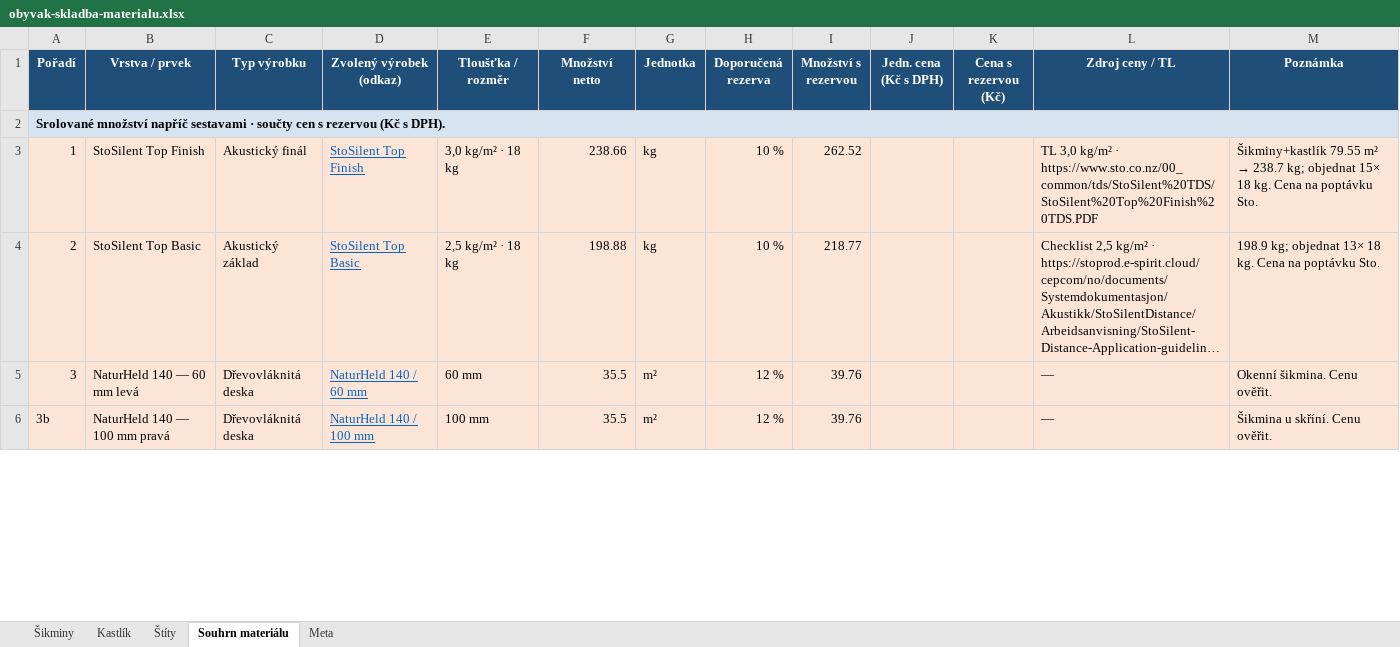
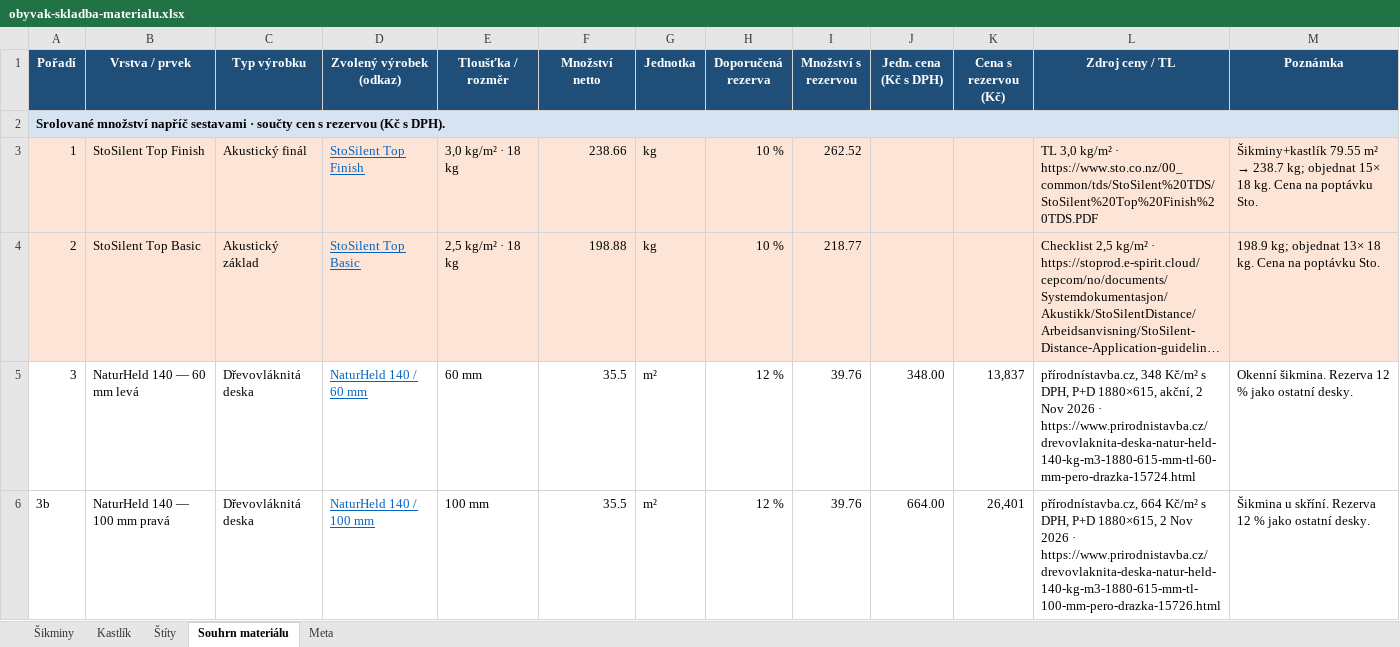
Before and after one commit to pteasima/Blueprints, an Excel workbook: docs/obyvak-skladba-materialu.xlsx, sheet Souhrn materiálu, drawn as a sheet; only a part is shown; long unchanged cells end in …; values as stored, in another font and other column widths than the file's, no borders; the diff covers the shown part only; the diff names each change by its address in the sheet, - before the commit and + after, or states it on an @@ line.

```diff
--- a/docs/obyvak-skladba-materialu.xlsx (sheet Souhrn materiálu)
+++ b/docs/obyvak-skladba-materialu.xlsx (sheet Souhrn materiálu)
-A5:M6 fill: #FCE4D6
+A5:M6 fill: none
-J5 (Jedn. cena (Kč s DPH)): (empty)
+J5 (Jedn. cena (Kč s DPH)): 348.00
-K5 (Cena s rezervou (Kč)): (empty)
+K5 (Cena s rezervou (Kč)): 13,837
-L5 (Zdroj ceny / TL): —
+L5 (Zdroj ceny / TL): přírodnístavba.cz, 348 Kč/m² s DPH, P+D 1880×615, akční, 2 Nov 2026 · https://www.prirodnistavba.cz/drevovlaknita-deska-natur-held-140-kg-m3-1880-615-mm-tl-60-mm-pero-drazka-15724.html
-M5 (Poznámka): Okenní šikmina. Cenu ověřit.
+M5 (Poznámka): Okenní šikmina. Rezerva 12 % jako ostatní desky.
-J6 (Jedn. cena (Kč s DPH)): (empty)
+J6 (Jedn. cena (Kč s DPH)): 664.00
-K6 (Cena s rezervou (Kč)): (empty)
+K6 (Cena s rezervou (Kč)): 26,401
-L6 (Zdroj ceny / TL): —
+L6 (Zdroj ceny / TL): přírodnístavba.cz, 664 Kč/m² s DPH, P+D 1880×615, 2 Nov 2026 · https://www.prirodnistavba.cz/drevovlaknita-deska-natur-held-140-kg-m3-1880-615-mm-tl-100-mm-pero-drazka-15726.html
-M6 (Poznámka): Šikmina u skříní. Cenu ověřit.
+M6 (Poznámka): Šikmina u skříní. Rezerva 12 % jako ostatní desky.
```
Also changed, not shown: 4 edited cells elsewhere in this sheet, sheet Šikminy, sheet Kastlík, 3 other files.
